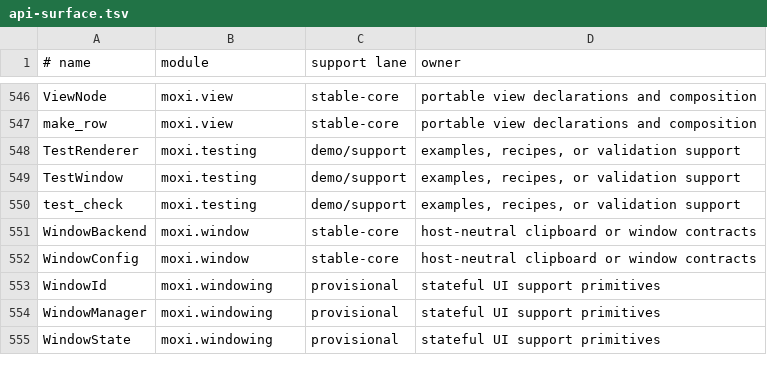
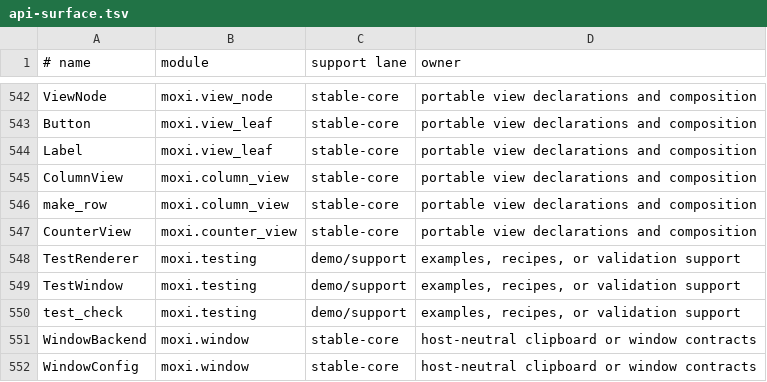
Before and after one commit to davidmashburn/moxi, a TSV file: docs/api-surface.tsv, drawn as a sheet; only a part is shown, gaps mark what is left out; the shorter side is filled out with more unchanged rows; addresses are those after the commit; the diff covers the shown part only; the diff names each change by its address in the sheet, - before the commit and + after, or states it on an @@ line.

```diff
--- a/docs/api-surface.tsv
+++ b/docs/api-surface.tsv
-B542 (module): moxi.view
+B542 (module): moxi.view_node
+row 543: Button | moxi.view_leaf | stable-core | portable view declarations and composition
+row 544: Label | moxi.view_leaf | stable-core | portable view declarations and composition
+row 545: ColumnView | moxi.column_view | stable-core | portable view declarations and composition
-B546 (module): moxi.view
+B546 (module): moxi.column_view
+row 547: CounterView | moxi.counter_view | stable-core | portable view declarations and composition
```
Also changed, not shown: 4 removed rows and 23 edited cells elsewhere in this file, docs/api-lanes.tsv, 35 other files.
